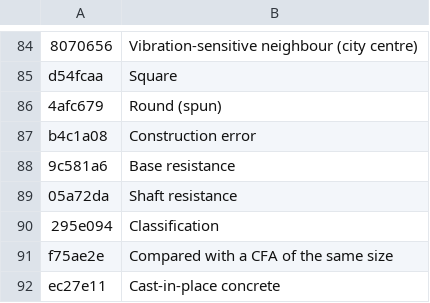
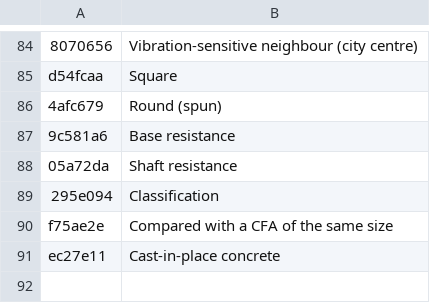
Before and after one commit to MBalika/melyalapozasok, a TSV file: _src/i18n/en_24.tsv, drawn as a sheet; only a part is shown, gaps mark what is left out; the diff names each change by its address in the sheet, - before the commit and + after, or states it on an @@ line.

```diff
--- a/_src/i18n/en_24.tsv
+++ b/_src/i18n/en_24.tsv
-row 87: b4c1a08 | Construction error
```
Also changed, not shown: _src/i18n/en_09.tsv, _src/i18n/en_26.tsv, 5 other files.
